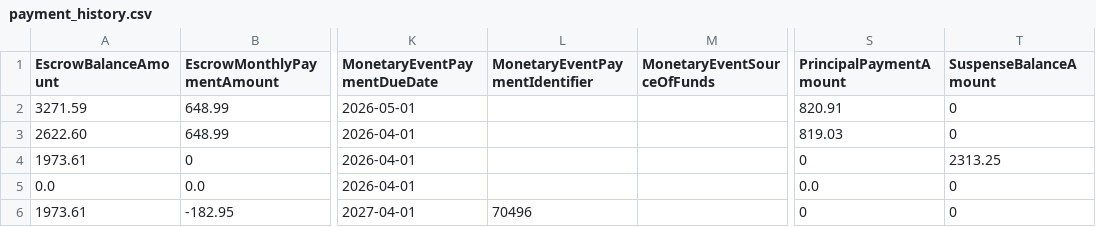
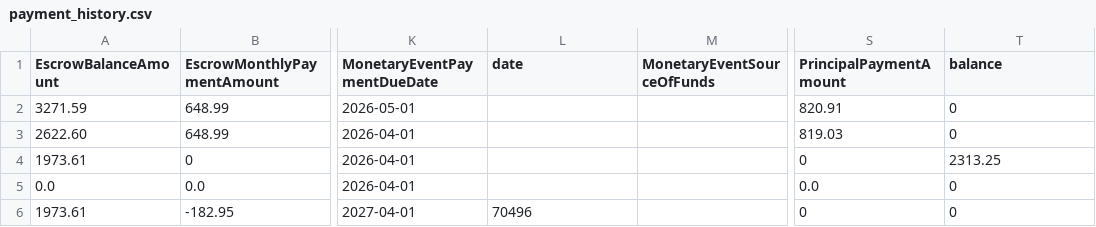
Before and after one commit to JMarji/flowmint, a CSV file: data/502Arabian/payment_history.csv, drawn as a sheet; only a part is shown, gaps mark what is left out; the diff names each change by its address in the sheet, - before the commit and + after, or states it on an @@ line.

```diff
--- a/data/502Arabian/payment_history.csv
+++ b/data/502Arabian/payment_history.csv
-L1: MonetaryEventPaymentIdentifier
+L1: date
-T1: SuspenseBalanceAmount
+T1: balance
```
Also changed, not shown: 1 other file.
